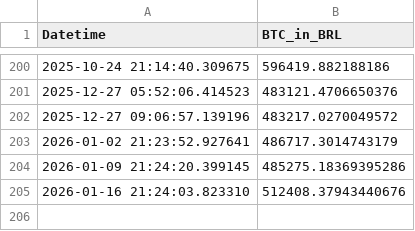
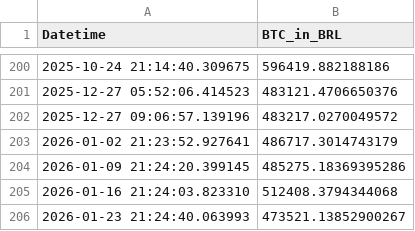
Before and after one commit to gersonmachado/btc_action, a CSV file: data.csv, drawn as a sheet; only a part is shown, gaps mark what is left out.

Commit message:
Atualizando data.csv com novo valor BTC

```diff
--- a/data.csv
+++ b/data.csv
@@ -204,2 +204,3 @@ Datetime,BTC_in_BRL
 2026-01-09 21:24:20.399145,485275.18369395286
-2026-01-16 21:24:03.823310,512408.37943440676
+2026-01-16 21:24:03.823310,512408.3794344068
+2026-01-23 21:24:40.063993,473521.13852900267
```
